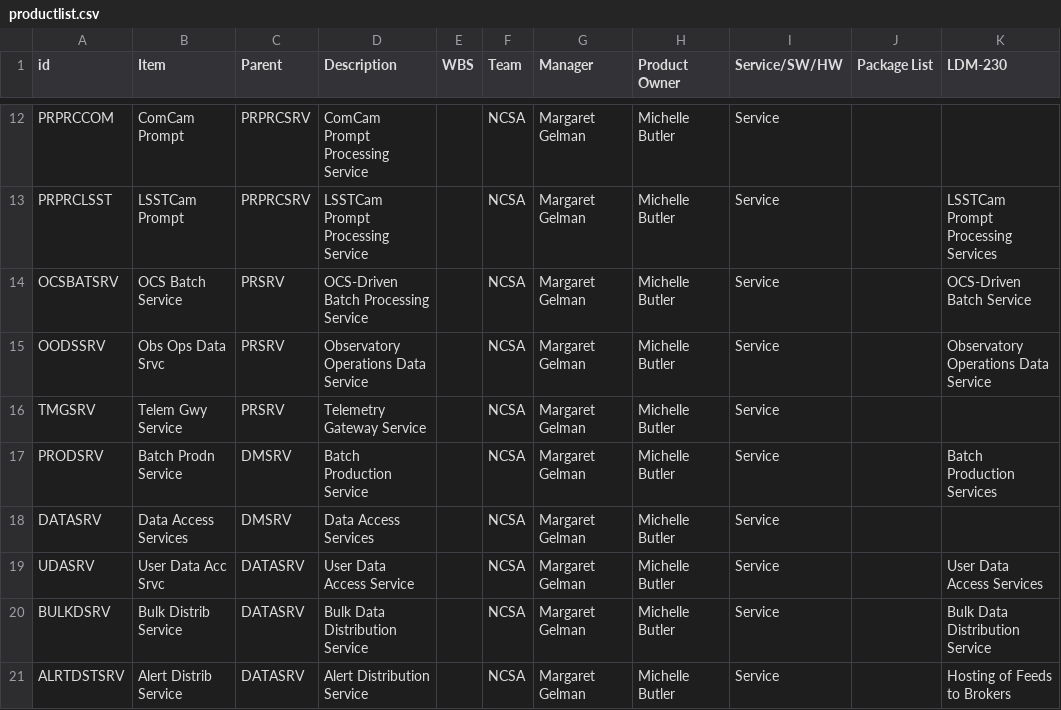
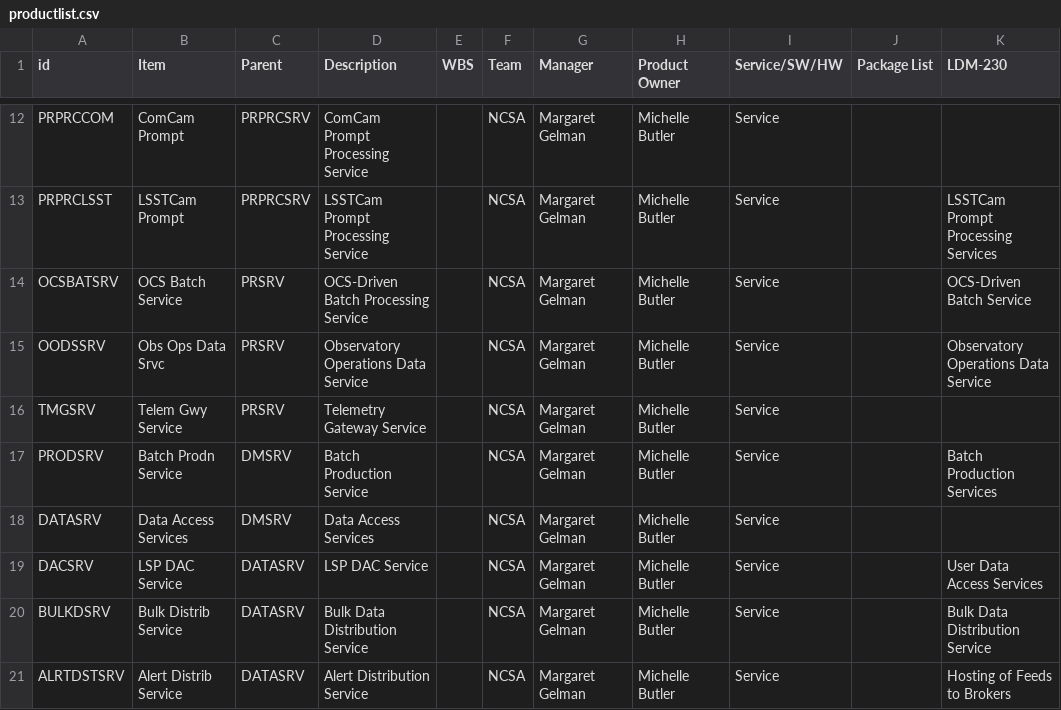
Before and after one commit to lsst/LDM-294, a CSV file: productlist.csv, drawn as a sheet; only a part is shown, gaps mark what is left out; the diff names each change by its address in the sheet, - before the commit and + after, or states it on an @@ line.

Commit message:
Change name of LSP DAC for consistency.

```diff
--- a/productlist.csv
+++ b/productlist.csv
-A19 (id): UDASRV
+A19 (id): DACSRV
-B19 (Item): User Data Acc Srvc
+B19 (Item): LSP DAC Service
-D19 (Description): User Data Access Service
+D19 (Description): LSP DAC Service
```
